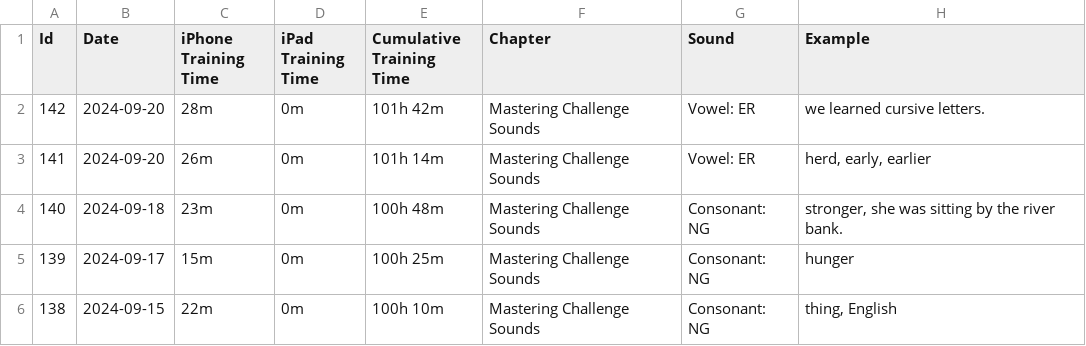
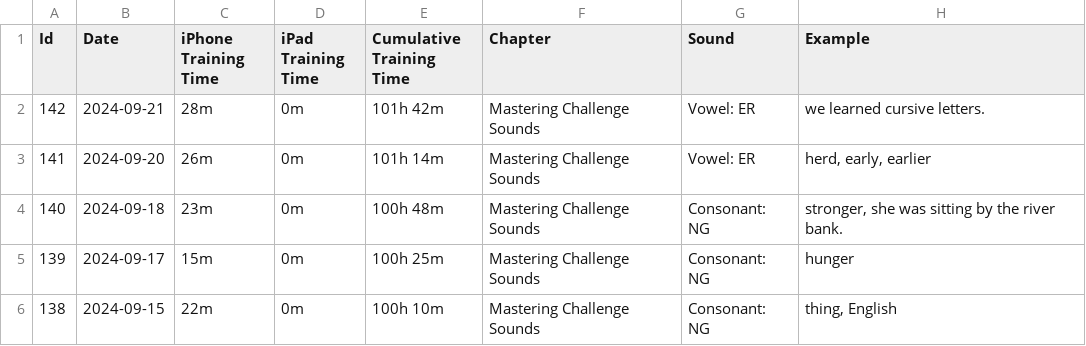
Before and after one commit to sliao7/home, a CSV file: _data/bold_voice.csv, drawn as a sheet; only a part is shown.

Commit message:
fix date

```diff
--- a/_data/bold_voice.csv
+++ b/_data/bold_voice.csv
@@ -1,3 +1,3 @@
 Id,Date,iPhone Training Time,iPad Training Time,Cumulative Training Time,Chapter,Sound,Example
-142,2024-09-20,28m,0m,101h 42m,Mastering Challenge Sounds,Vowel: ER,we learned cursive letters.
+142,2024-09-21,28m,0m,101h 42m,Mastering Challenge Sounds,Vowel: ER,we learned cursive letters.
 141,2024-09-20,26m,0m,101h 14m,Mastering Challenge Sounds,Vowel: ER,"herd, early, earlier"
```
